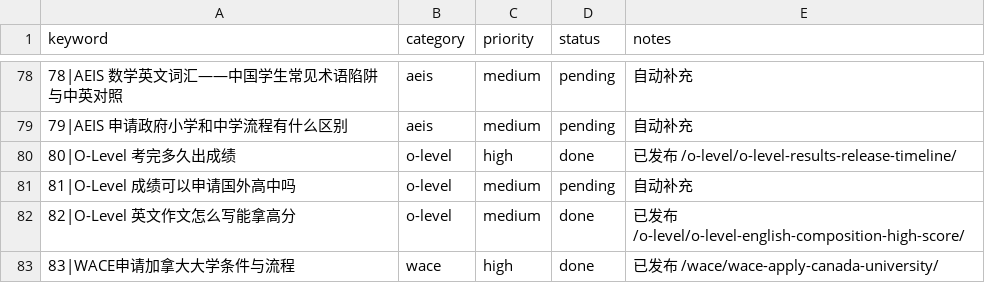
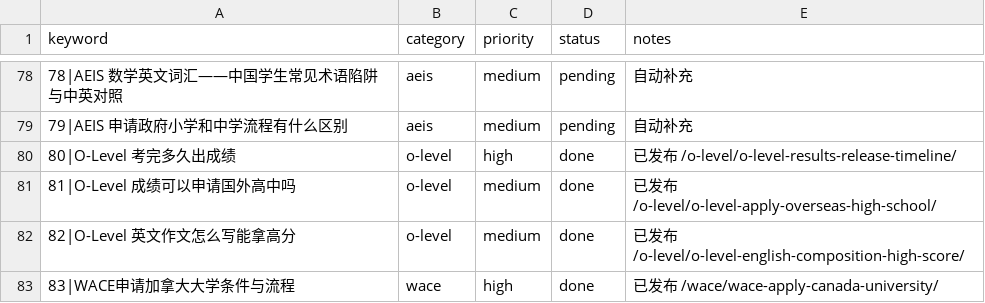
Before and after one commit to wysin808-dot/seda-website, a CSV file: content/keyword-queue.csv, drawn as a sheet; only a part is shown, gaps mark what is left out; the diff names each change by its address in the sheet, - before the commit and + after, or states it on an @@ line.

Commit message:
content: O-Level 成绩可以申请国外高中吗——各国认可度、申请条件、时间线与费用全对比（6表+2图占位+8FAQ+12内链）

```diff
--- a/content/keyword-queue.csv
+++ b/content/keyword-queue.csv
-D81 (status): pending
+D81 (status): done
-E81 (notes): 自动补充
+E81 (notes): 已发布 /o-level/o-level-apply-overseas-high-school/
```
Also changed, not shown: 1 other file.
